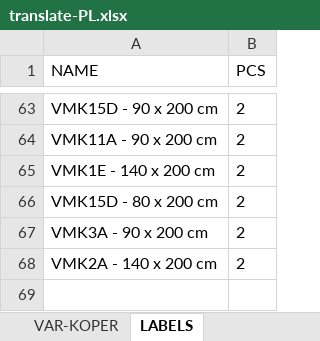
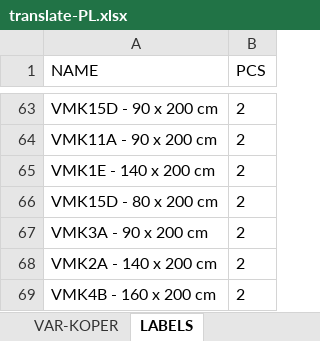
Before and after one commit to xaxamagyar/padrew-objednavka, an Excel workbook: translate-PL.xlsx, sheet LABELS, drawn as a sheet; only a part is shown, gaps mark what is left out; values as stored, in another font and other column widths than the file's, no borders; the diff names each change by its address in the sheet, - before the commit and + after, or states it on an @@ line.

Commit message:
Automatická aktualizace překladové databáze z webové aplikace

```diff
--- a/translate-PL.xlsx (sheet LABELS)
+++ b/translate-PL.xlsx (sheet LABELS)
+row 69: VMK4B - 160 x 200 cm | 2
```
